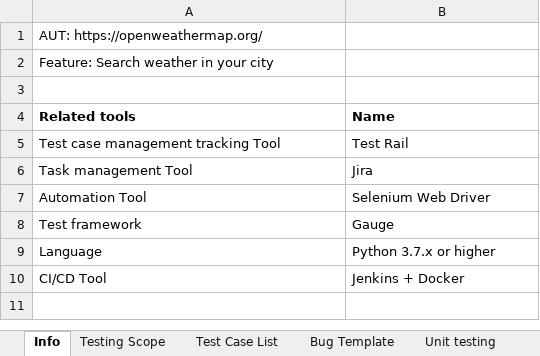
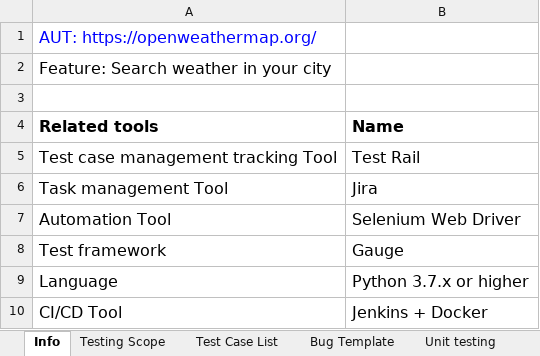
Before and after one commit to sheva1110/NAB-API-Automation-Gauge-Python, an Excel workbook: NAB Test Approach.xlsx, sheet Info, drawn as a sheet; values as stored, in another font and other column widths than the file's, no borders; the diff names each change by its address in the sheet, - before the commit and + after, or states it on an @@ line.

```diff
--- a/NAB Test Approach.xlsx (sheet Info)
+++ b/NAB Test Approach.xlsx (sheet Info)
@@ A1:A2 text size: larger @@
-A1 text colour: black
+A1 text colour: #0000FF
@@ A4:B10 text size: larger @@
```
Also changed, not shown: sheet Test Case List, sheet Bug Template, sheet Testing Scope, sheet Regression testing, 30 other files.
